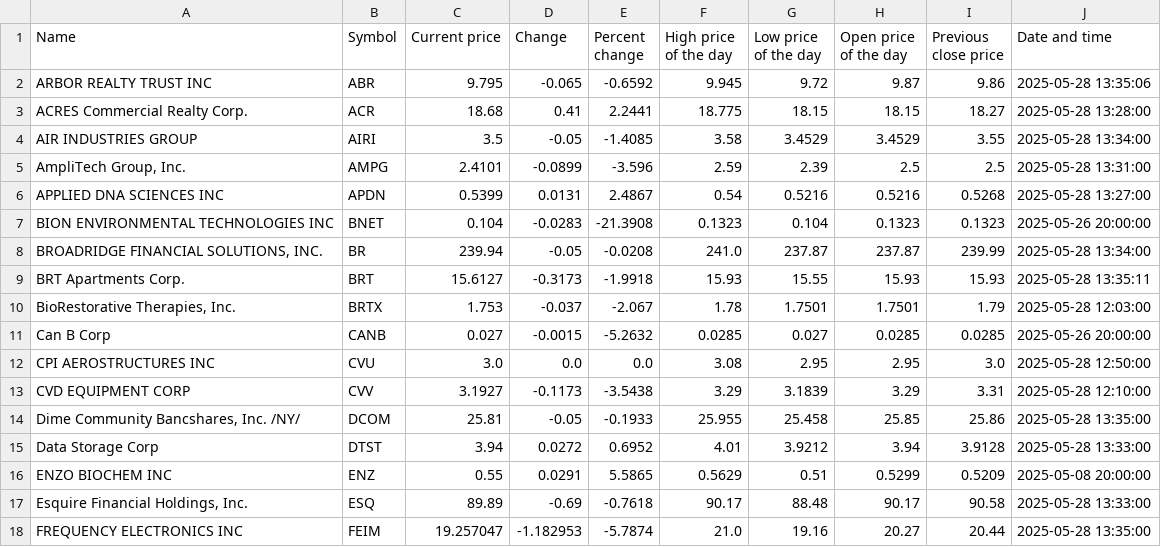
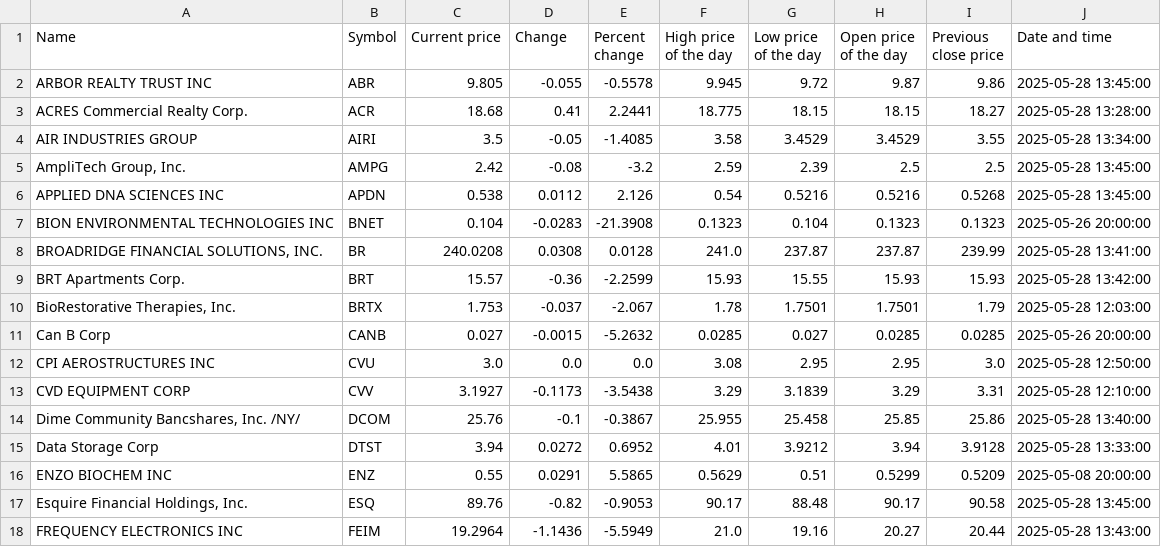
Before and after one commit to ariellemartinez/long-island-stock-quotes, a CSV file: csv/stock-quotes.csv, drawn as a sheet; only a part is shown; the diff covers the shown part only.

```diff
--- a/csv/stock-quotes.csv
+++ b/csv/stock-quotes.csv
@@ -1,10 +1,10 @@
 Name,Symbol,Current price,Change,Percent change,High price of the day,Low price of the day,Open price of the day,Previous close price,Date and time
-ARBOR REALTY TRUST INC,ABR,9.795,-0.065,-0.6592,9.945,9.72,9.87,9.86,2025-05-28 13:35:06
+ARBOR REALTY TRUST INC,ABR,9.805,-0.055,-0.5578,9.945,9.72,9.87,9.86,2025-05-28 13:45:00
 ACRES Commercial Realty Corp.,ACR,18.68,0.41,2.2441,18.775,18.15,18.15,18.27,2025-05-28 13:28:00
 AIR INDUSTRIES GROUP,AIRI,3.5,-0.05,-1.4085,3.58,3.4529,3.4529,3.55,2025-05-28 13:34:00
-"AmpliTech Group, Inc.",AMPG,2.4101,-0.0899,-3.596,2.59,2.39,2.5,2.5,2025-05-28 13:31:00
-APPLIED DNA SCIENCES INC,APDN,0.5399,0.0131,2.4867,0.54,0.5216,0.5216,0.5268,2025-05-28 13:27:00
+"AmpliTech Group, Inc.",AMPG,2.42,-0.08,-3.2,2.59,2.39,2.5,2.5,2025-05-28 13:45:00
+APPLIED DNA SCIENCES INC,APDN,0.538,0.0112,2.126,0.54,0.5216,0.5216,0.5268,2025-05-28 13:45:00
 BION ENVIRONMENTAL TECHNOLOGIES INC,BNET,0.104,-0.0283,-21.3908,0.1323,0.104,0.1323,0.1323,2025-05-26 20:00:00
-"BROADRIDGE FINANCIAL SOLUTIONS, INC.",BR,239.94,-0.05,-0.0208,241.0,237.87,237.87,239.99,2025-05-28 13:34:00
-BRT Apartments Corp.,BRT,15.6127,-0.3173,-1.9918,15.93,15.55,15.93,15.93,2025-05-28 13:35:11
+"BROADRIDGE FINANCIAL SOLUTIONS, INC.",BR,240.0208,0.0308,0.0128,241.0,237.87,237.87,239.99,2025-05-28 13:41:00
+BRT Apartments Corp.,BRT,15.57,-0.36,-2.2599,15.93,15.55,15.93,15.93,2025-05-28 13:42:00
 "BioRestorative Therapies, Inc.",BRTX,1.753,-0.037,-2.067,1.78,1.7501,1.7501,1.79,2025-05-28 12:03:00
@@ -13,6 +13,6 @@ CPI AEROSTRUCTURES INC,CVU,3.0,0.0,0.0,3.08,2.95,2.95,3.0,2025-05-28 12:50:00
 CVD EQUIPMENT CORP,CVV,3.1927,-0.1173,-3.5438,3.29,3.1839,3.29,3.31,2025-05-28 12:10:00
-"Dime Community Bancshares, Inc. /NY/",DCOM,25.81,-0.05,-0.1933,25.955,25.458,25.85,25.86,2025-05-28 13:35:00
+"Dime Community Bancshares, Inc. /NY/",DCOM,25.76,-0.1,-0.3867,25.955,25.458,25.85,25.86,2025-05-28 13:40:00
 Data Storage Corp,DTST,3.94,0.0272,0.6952,4.01,3.9212,3.94,3.9128,2025-05-28 13:33:00
 ENZO BIOCHEM INC,ENZ,0.55,0.0291,5.5865,0.5629,0.51,0.5299,0.5209,2025-05-08 20:00:00
-"Esquire Financial Holdings, Inc.",ESQ,89.89,-0.69,-0.7618,90.17,88.48,90.17,90.58,2025-05-28 13:33:00
-FREQUENCY ELECTRONICS INC,FEIM,19.257047,-1.182953,-5.7874,21.0,19.16,20.27,20.44,2025-05-28 13:35:00
+"Esquire Financial Holdings, Inc.",ESQ,89.76,-0.82,-0.9053,90.17,88.48,90.17,90.58,2025-05-28 13:45:00
+FREQUENCY ELECTRONICS INC,FEIM,19.2964,-1.1436,-5.5949,21.0,19.16,20.27,20.44,2025-05-28 13:43:00
```
Also changed, not shown: 75 edited cells elsewhere in this file.
